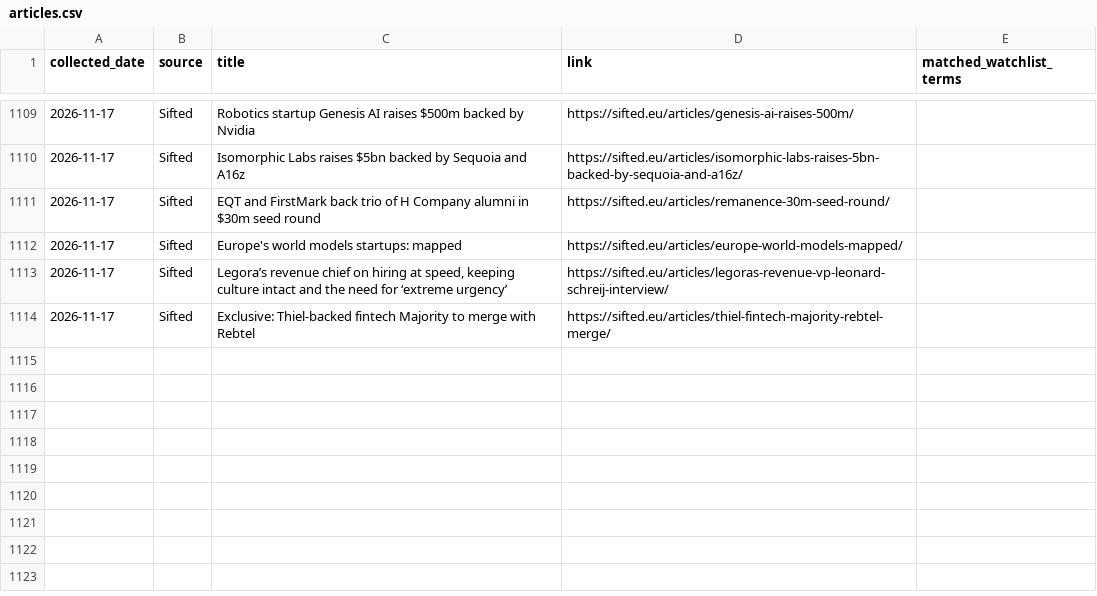
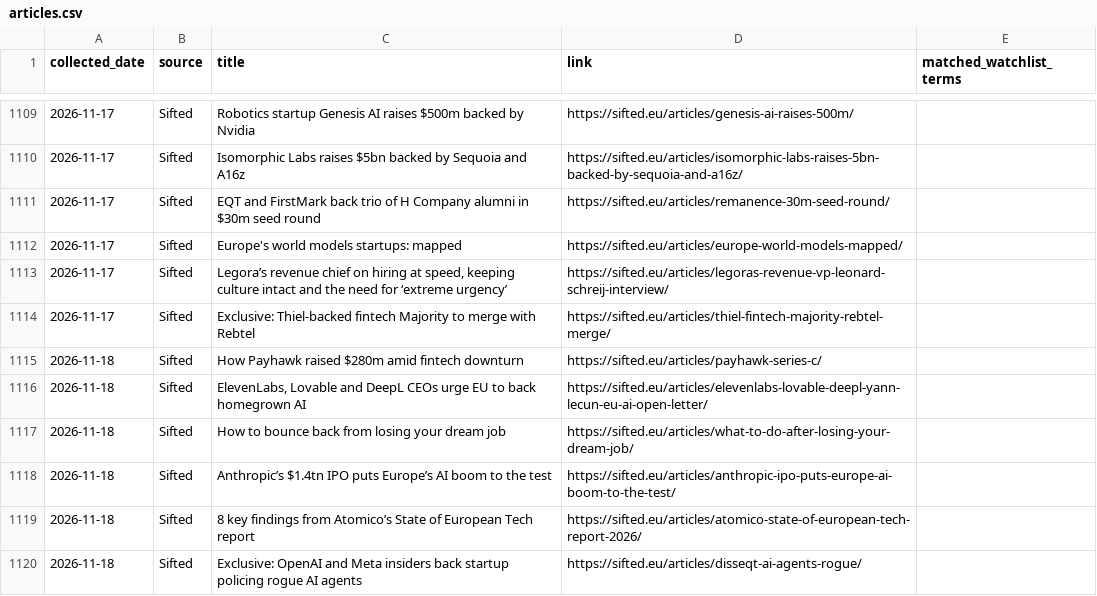
Before and after one commit to trpelka/trend-monitor, a CSV file: data/articles.csv, drawn as a sheet; only a part is shown, gaps mark what is left out; the diff names each change by its address in the sheet, - before the commit and + after, or states it on an @@ line.

```diff
--- a/data/articles.csv
+++ b/data/articles.csv
+row 1115: 2026-11-18 | Sifted | How Payhawk raised $280m amid fintech downturn | https://sifted.eu/articles/payhawk-series-c/
+row 1116: 2026-11-18 | Sifted | ElevenLabs, Lovable and DeepL CEOs urge EU to back homegrown AI | https://sifted.eu/articles/elevenlabs-lovable-deepl-yann-lecun-eu-ai-open-letter/
+row 1117: 2026-11-18 | Sifted | How to bounce back from losing your dream job | https://sifted.eu/articles/what-to-do-after-losing-your-dream-job/
+row 1118: 2026-11-18 | Sifted | Anthropic’s $1.4tn IPO puts Europe’s AI boom to the test | https://sifted.eu/articles/anthropic-ipo-puts-europe-ai-boom-to-the-test/
+row 1119: 2026-11-18 | Sifted | 8 key findings from Atomico’s State of European Tech report | https://sifted.eu/articles/atomico-state-of-european-tech-report-2026/
+row 1120: 2026-11-18 | Sifted | Exclusive: OpenAI and Meta insiders back startup policing rogue AI agents | https://sifted.eu/articles/disseqt-ai-agents-rogue/
```
Also changed, not shown: 2 other files.
